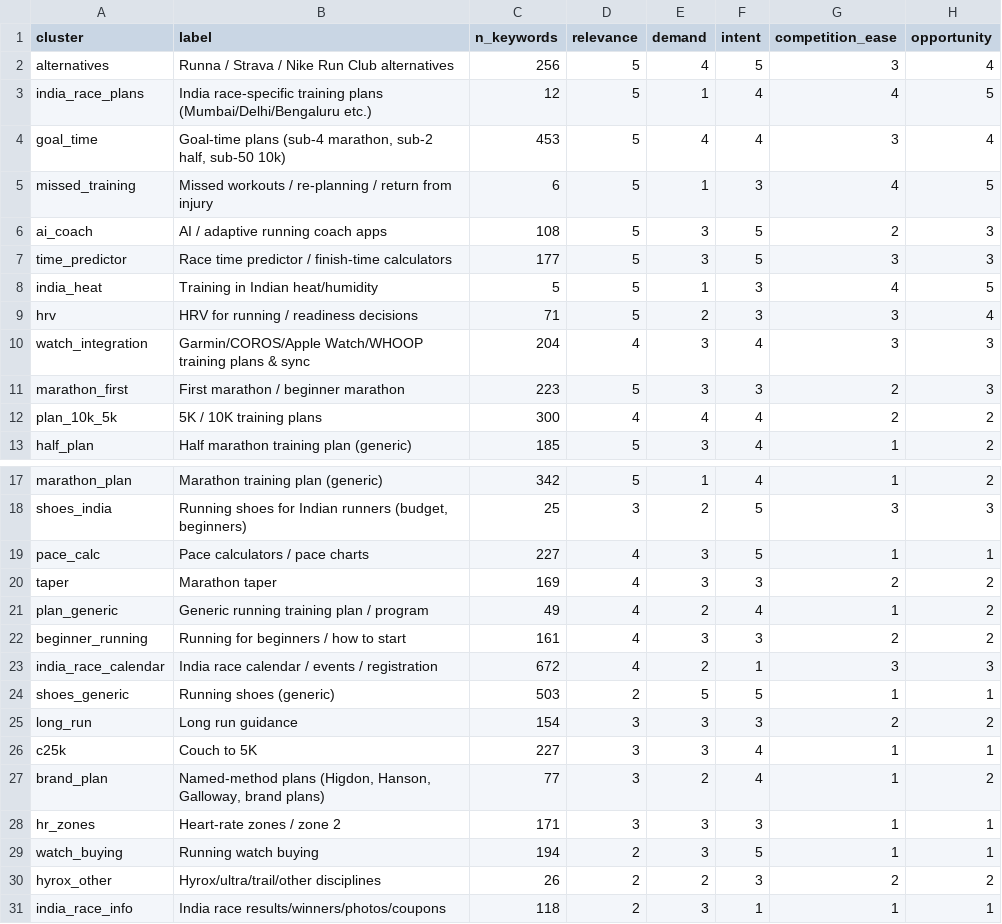
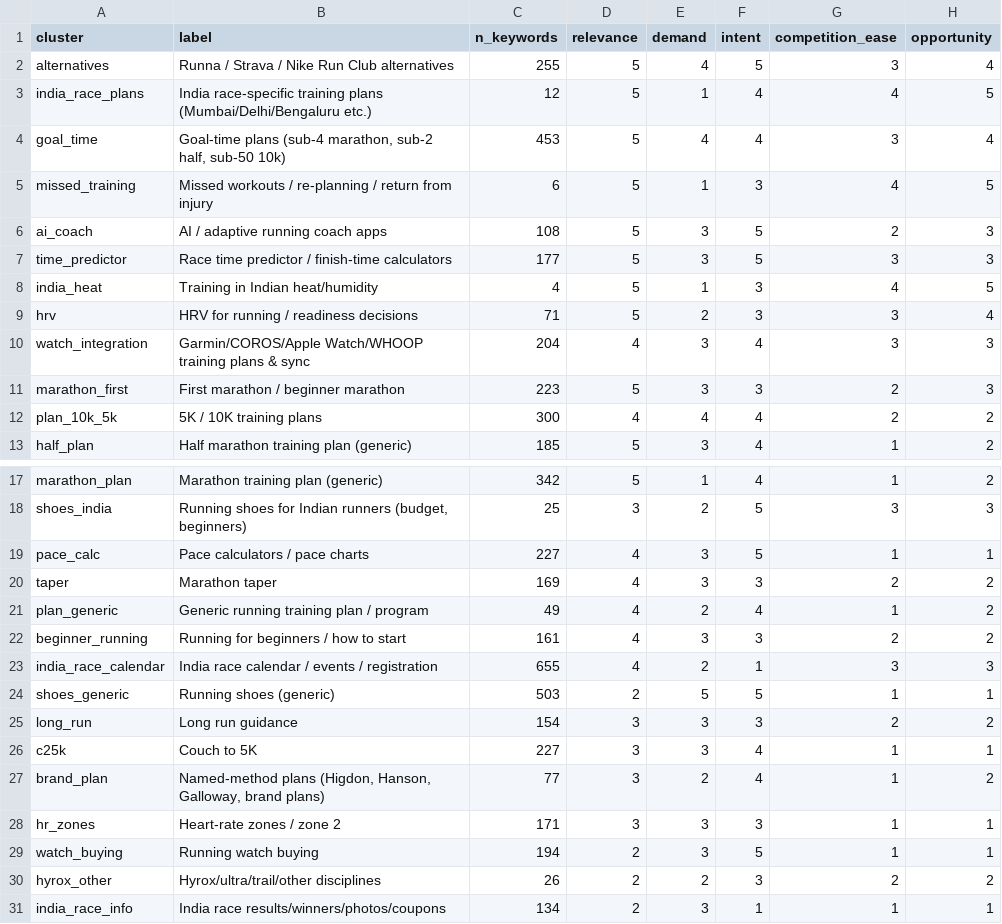
Before and after one commit to sharwan-spurfit/orka-seo-research, a CSV file: data/p9_cluster_scores.csv, drawn as a sheet; only a part is shown, gaps mark what is left out; the diff names each change by its address in the sheet, - before the commit and + after, or states it on an @@ line.

```diff
--- a/data/p9_cluster_scores.csv
+++ b/data/p9_cluster_scores.csv
-C2 (n_keywords): 256
+C2 (n_keywords): 255
-C8 (n_keywords): 5
+C8 (n_keywords): 4
-C23 (n_keywords): 672
+C23 (n_keywords): 655
-C31 (n_keywords): 118
+C31 (n_keywords): 134
```
Also changed, not shown: data/p3_master_keywords.csv, data/p5_demand_by_cluster.csv, 4 other files.
